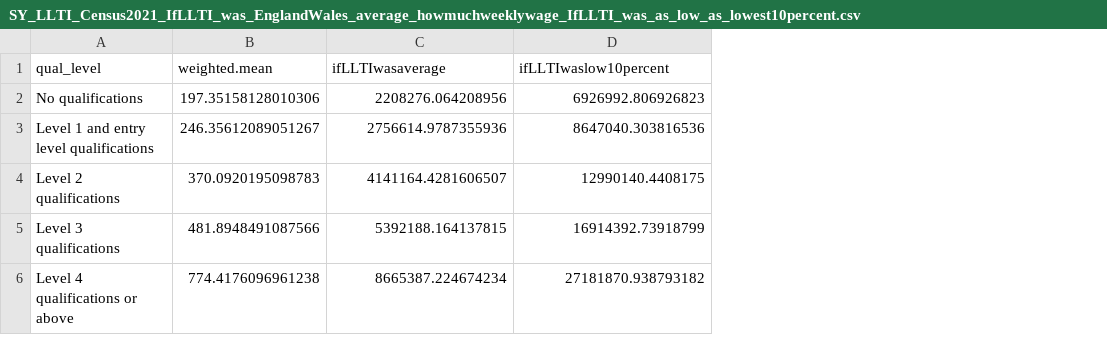
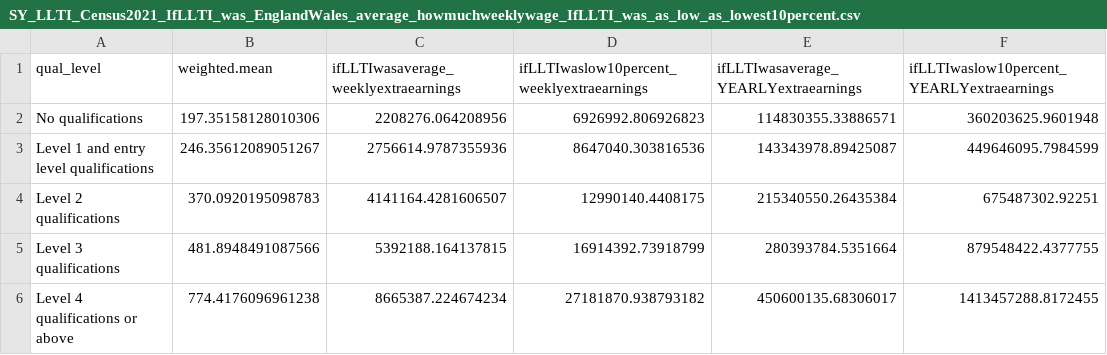
Before and after one commit to DanOlner/ukcompare, a CSV file: data/SY_LLTI_Census2021_IfLLTI_was_EnglandWales_average_howmuchweeklywage_IfLLTI_was_as_low_as_lowest10percent.csv, drawn as a sheet; the diff names each change by its address in the sheet, - before the commit and + after, or states it on an @@ line.

Commit message:
CSV for LLTI wage diffs  yearly numss

```diff
--- a/data/SY_LLTI_Census2021_IfLLTI_was_EnglandWales_average_howmuchweeklywage_IfLLTI_was_as_low_as_lowest10percent.csv
+++ b/data/SY_LLTI_Census2021_IfLLTI_was_EnglandWales_average_howmuchweeklywage_IfLLTI_was_as_low_as_lowest10percent.csv
+column E, rows 1-6: ifLLTIwasaverage_YEARLYextraearnings | 114830355.33886571 | 143343978.89425087 | 215340550.26435384 | 280393784.5351664 | 450600135.68306017
+column F, rows 1-6: ifLLTIwaslow10percent_YEARLYextraearnings | 360203625.9601948 | 449646095.7984599 | 675487302.92251 | 879548422.4377755 | 1413457288.8172455
-C1: ifLLTIwasaverage
+C1: ifLLTIwasaverage_weeklyextraearnings
-D1: ifLLTIwaslow10percent
+D1: ifLLTIwaslow10percent_weeklyextraearnings
```
Also changed, not shown: 1 other file.
